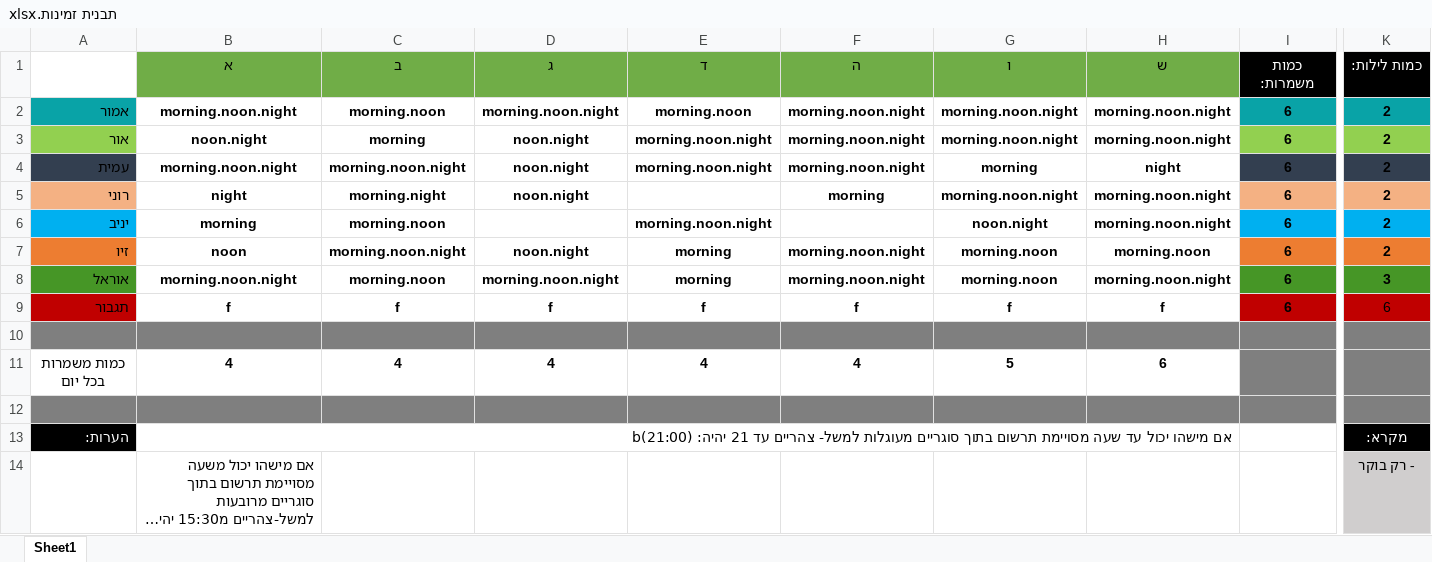
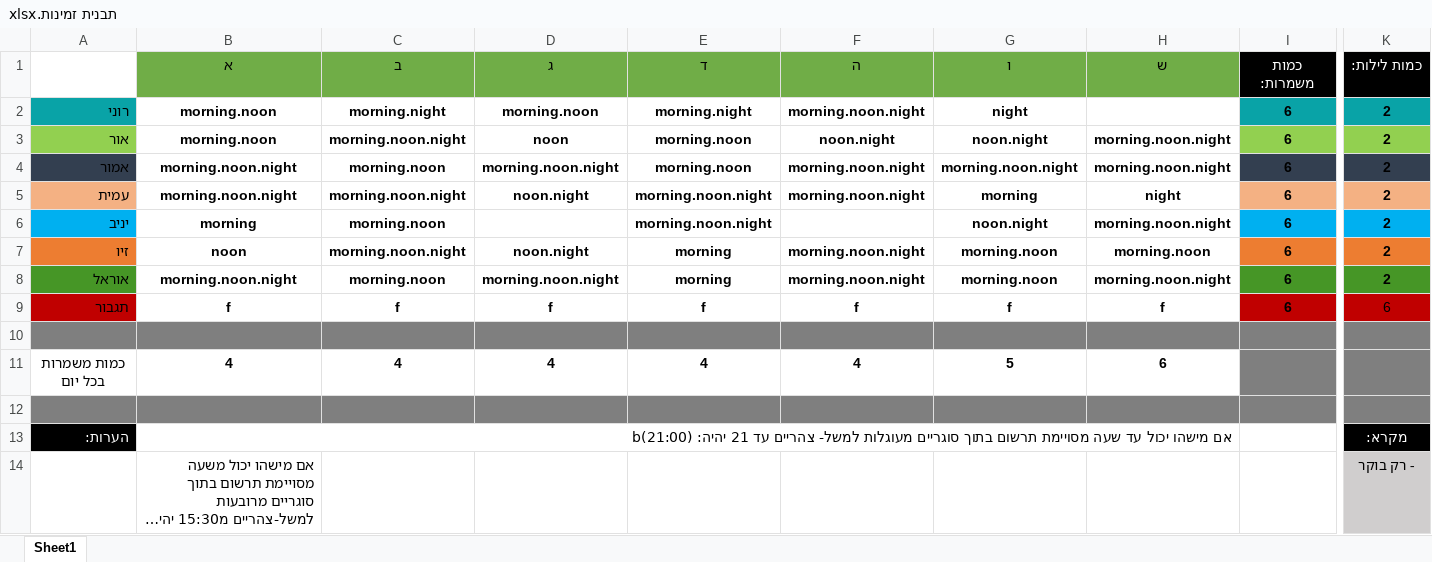
Before and after one commit to OBaca/Schedule-Maker, an Excel workbook: automate/תבנית זמינות.xlsx, sheet Sheet1, drawn as a sheet; only a part is shown, gaps mark what is left out; long unchanged cells end in …; values as stored, in another font and other column widths than the file's, no borders; removed rows and columns are numbered as before the commit, all else as after; rows hold the shown columns only; the diff names each change by its address in the sheet, - before the commit and + after, or states it on an @@ line.

```diff
--- a/automate/תבנית זמינות.xlsx (sheet Sheet1)
+++ b/automate/תבנית זמינות.xlsx (sheet Sheet1)
+row 2: רוני | morning.noon | morning.night | morning.noon | morning.night | morning.noon.night | night |  | 6 | 2
+row 3: אור | morning.noon | morning.noon.night | noon | morning.noon | noon.night | noon.night | morning.noon.night | 6 | 2
-A4 fill: #09A3A7
+A4 fill: #333F50
-I4 fill: #09A3A7
+I4 fill: #333F50
-K4 fill: #09A3A7
+K4 fill: #333F50
-row 3: אור | noon.night | morning | noon.night | morning.noon.night | morning.noon.night | morning.noon.night | morning.noon.night | 6 | 2
-A5 fill: #333F50
+A5 fill: #F4B183
-I5 fill: #333F50
+I5 fill: #F4B183
-K5 fill: #333F50
+K5 fill: #F4B183
-row 5: רוני | night | morning.night | noon.night |  | morning | morning.noon.night | morning.noon.night | 6 | 2
-K8 (כמות לילות:): 3
+K8 (כמות לילות:): 2
```
Also changed, not shown: RESULTS/Week_12_Year_2024/(0) סידור מוכן.xlsx, automate/תבנית סידור.xlsx, 6 other files.
